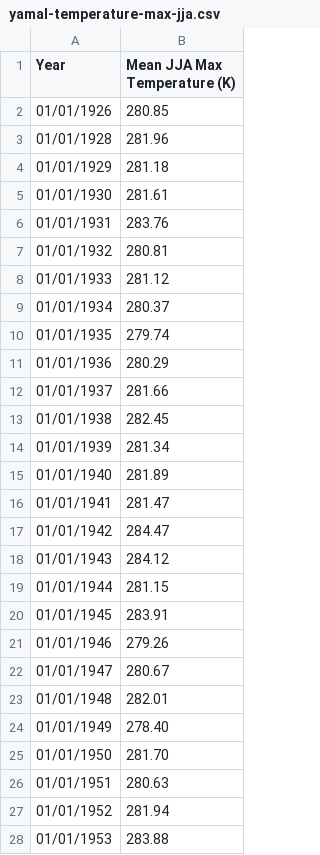
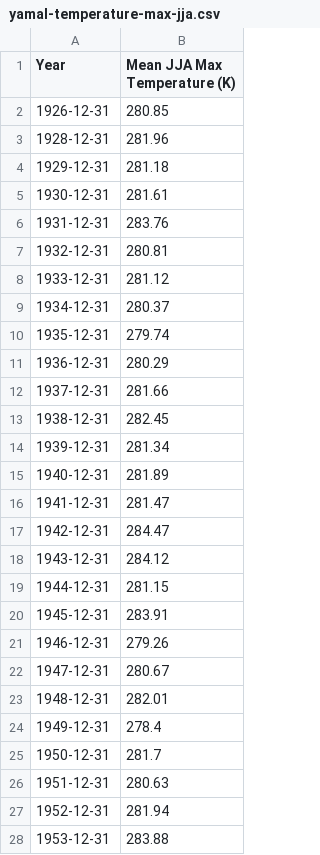
Before and after one commit to AndrewIOM/shrub-nutrient-modelling, a CSV file: data/yamal-temperature-max-jja.csv, drawn as a sheet; only a part is shown; the diff covers the shown part only.

```diff
--- a/data/yamal-temperature-max-jja.csv
+++ b/data/yamal-temperature-max-jja.csv
@@ -1,28 +1,28 @@
 Year,Mean JJA Max Temperature (K)
-01/01/1926,280.85
-01/01/1928,281.96
-01/01/1929,281.18
-01/01/1930,281.61
-01/01/1931,283.76
-01/01/1932,280.81
-01/01/1933,281.12
-01/01/1934,280.37
-01/01/1935,279.74
-01/01/1936,280.29
-01/01/1937,281.66
-01/01/1938,282.45
-01/01/1939,281.34
-01/01/1940,281.89
-01/01/1941,281.47
-01/01/1942,284.47
-01/01/1943,284.12
-01/01/1944,281.15
-01/01/1945,283.91
-01/01/1946,279.26
-01/01/1947,280.67
-01/01/1948,282.01
-01/01/1949,278.40
-01/01/1950,281.70
-01/01/1951,280.63
-01/01/1952,281.94
-01/01/1953,283.88
+1926-12-31,280.85
+1928-12-31,281.96
+1929-12-31,281.18
+1930-12-31,281.61
+1931-12-31,283.76
+1932-12-31,280.81
+1933-12-31,281.12
+1934-12-31,280.37
+1935-12-31,279.74
+1936-12-31,280.29
+1937-12-31,281.66
+1938-12-31,282.45
+1939-12-31,281.34
+1940-12-31,281.89
+1941-12-31,281.47
+1942-12-31,284.47
+1943-12-31,284.12
+1944-12-31,281.15
+1945-12-31,283.91
+1946-12-31,279.26
+1947-12-31,280.67
+1948-12-31,282.01
+1949-12-31,278.4
+1950-12-31,281.7
+1951-12-31,280.63
+1952-12-31,281.94
+1953-12-31,283.88
```
Also changed, not shown: 68 edited cells elsewhere in this file, data/yamal-temperature-mean-quarters.csv, data/yuribei-d15N-imputed.csv, 33 other files.
